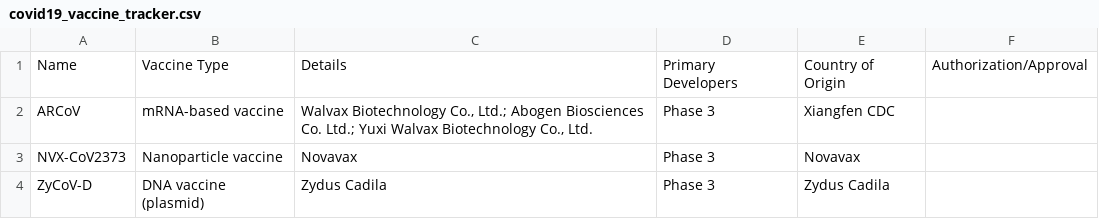
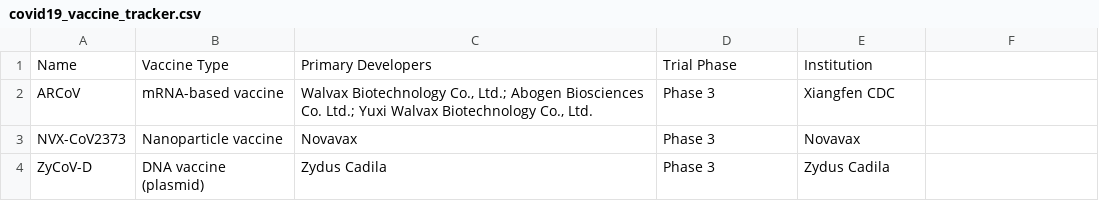
Before and after one commit to joniliu/kitsage-db, a CSV file: covid19_vaccine_tracker.csv, drawn as a sheet; only a part is shown; removed rows and columns are numbered as before the commit, all else as after; the diff names each change by its address in the sheet, - before the commit and + after, or states it on an @@ line.

Commit message:
Update covid19_vaccine_tracker.csv

```diff
--- a/covid19_vaccine_tracker.csv
+++ b/covid19_vaccine_tracker.csv
-row 1: Name | Vaccine Type | Details | Primary Developers | Country of Origin | Authorization/Approval
+row 1: Name | Vaccine Type | Primary Developers | Trial Phase | Institution
```
